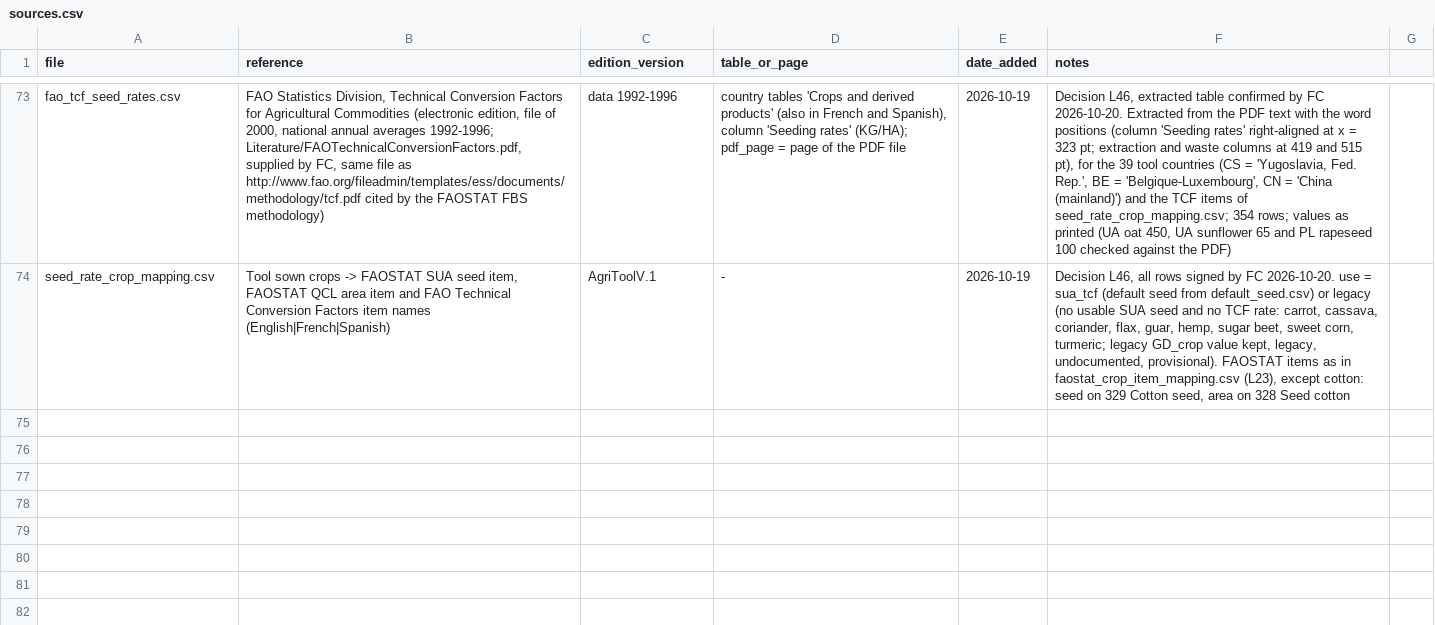
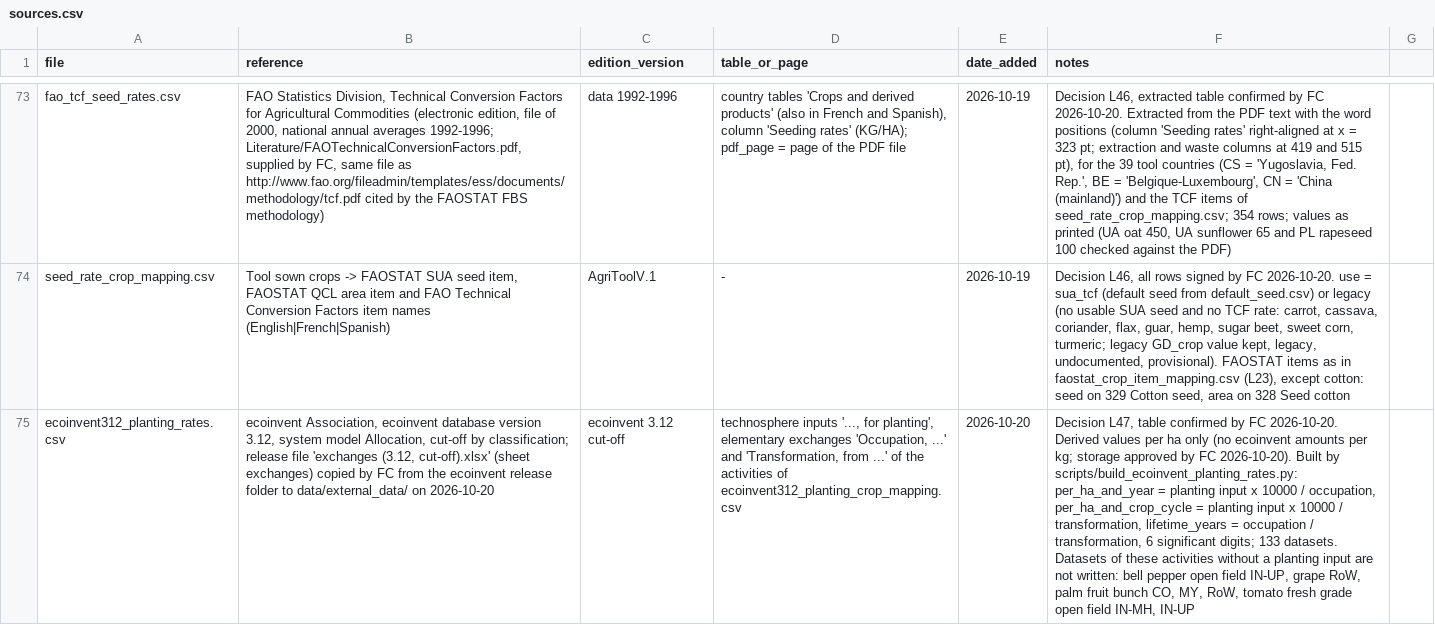
Before and after one commit to cirone-ecoinvent/agritoolv.1, a CSV file: data/sources.csv, drawn as a sheet; only a part is shown, gaps mark what is left out; the diff covers the shown part only; the diff names each change by its address in the sheet, - before the commit and + after, or states it on an @@ line.

Commit message:
Seedling and tree planting tables from ecoinvent 3.12 (L47)
Seedlings and trees per ha and year and per ha and crop cycle of the
ecoinvent 3.12 cut-off crop datasets (planting inputs per occupation and
per transformation of land; derived values per ha only), and the mapping
of the tool seedling and tree crops to these datasets with the quantity
used, proxies and the excluded onion IN dataset (legacy tool default).
Mapping signed by FC; sources and review status registered.

```diff
--- a/data/sources.csv
+++ b/data/sources.csv
+row 75: ecoinvent312_planting_rates.csv | ecoinvent Association, ecoinvent database version 3.12, system model Allocation, cut-off by classification; release file 'exchanges (3.12, cut-off).xlsx' (sheet exchanges) copied by FC from the ecoinvent release folder to data/external_data/ on 2026-10-20 | ecoinvent 3.12 cut-off | technosphere inputs '..., for planting', elementary exchanges 'Occupation, ...' and 'Transformation, from ...' of the activities of ecoinvent312_planting_crop_mapping.csv | 2026-10-20 | Decision L47, table confirmed by FC 2026-10-20. Derived values per ha only (no ecoinvent amounts per kg; storage approved by FC 2026-10-20). Built by scripts/build_ecoinvent_planting_rates.py: per_ha_and_year = planting input x 10000 / occupation, per_ha_and_crop_cycle = planting input x 10000 / transformation, lifetime_years = occupation / transformation, 6 significant digits; 133 datasets. Datasets of these activities without a planting input are not written: bell pepper open field IN-UP, grape RoW, palm fruit bunch CO, MY, RoW, tomato fresh grade open field IN-MH, IN-UP
```
Also changed, not shown: 1 added row elsewhere in this file, 4 other files.
